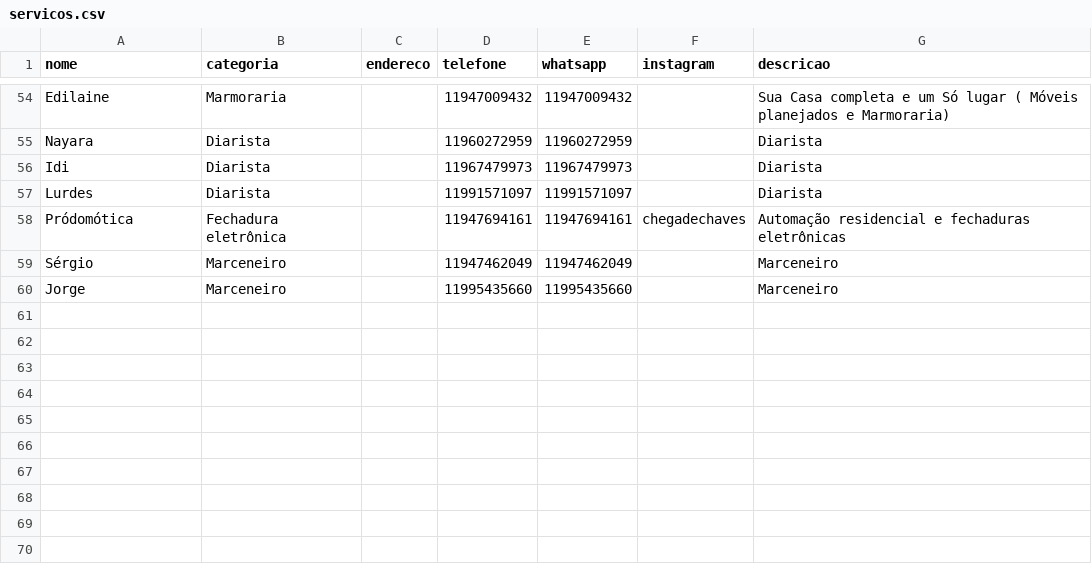
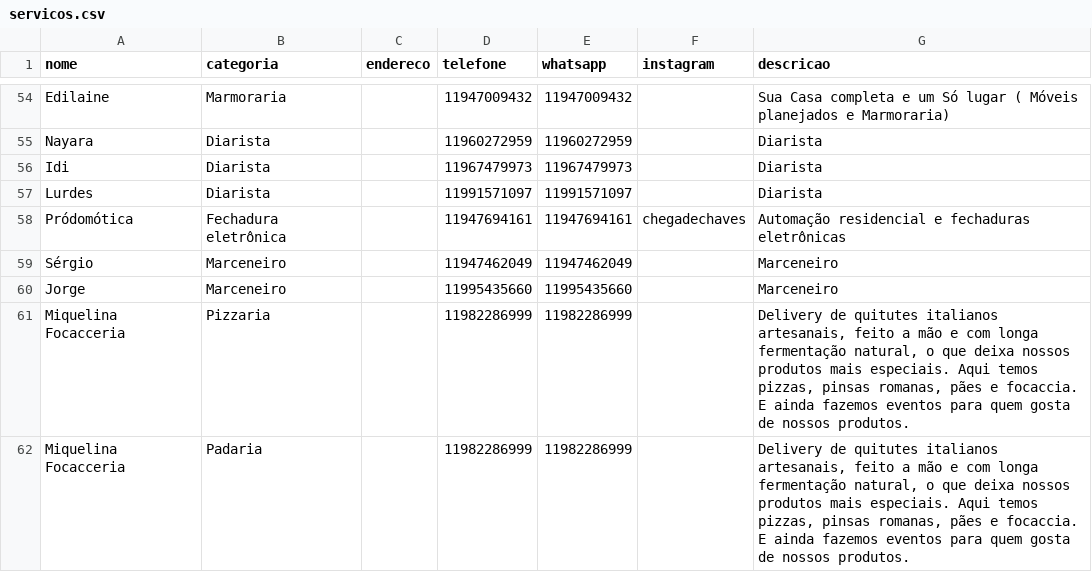
Before and after one commit to soilmo/Indica, a CSV file: servicos.csv, drawn as a sheet; only a part is shown, gaps mark what is left out; the diff names each change by its address in the sheet, - before the commit and + after, or states it on an @@ line.

Commit message:
Add files via upload

```diff
--- a/servicos.csv
+++ b/servicos.csv
+row 61: Miquelina Focacceria | Pizzaria |  | 11982286999 | 11982286999 |  | Delivery de quitutes italianos artesanais, feito a mão e com longa fermentação natural, o que deixa nossos produtos mais especiais. Aqui temos pizzas, pinsas romanas, pães e focaccia. E ainda fazemos eventos para quem gosta de nossos produtos.
+row 62: Miquelina Focacceria | Padaria |  | 11982286999 | 11982286999 |  | Delivery de quitutes italianos artesanais, feito a mão e com longa fermentação natural, o que deixa nossos produtos mais especiais. Aqui temos pizzas, pinsas romanas, pães e focaccia. E ainda fazemos eventos para quem gosta de nossos produtos.
```
